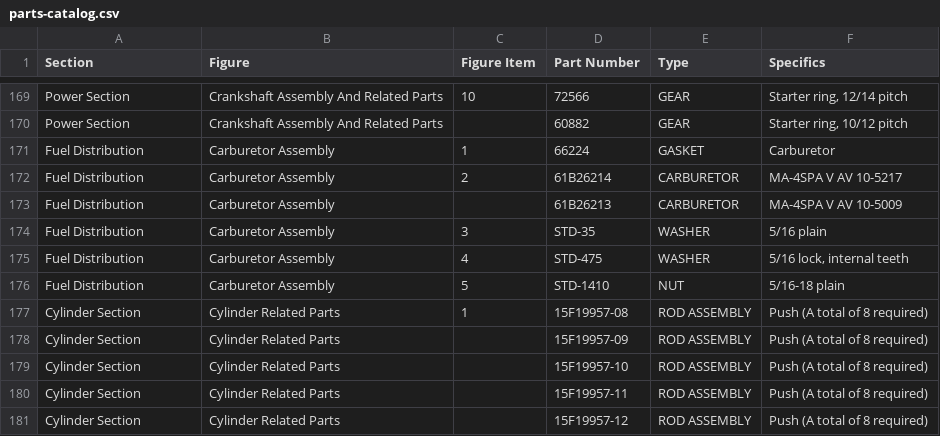
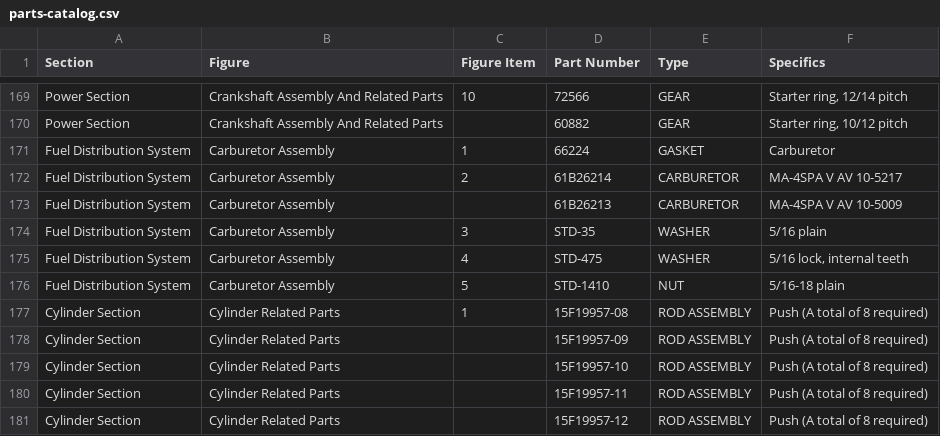
Before and after one commit to kai-vu/zorro, a CSV file: pdf-extracted/parts-catalog.csv, drawn as a sheet; only a part is shown, gaps mark what is left out.

Commit message:
make rdf from tables

```diff
--- a/pdf-extracted/parts-catalog.csv
+++ b/pdf-extracted/parts-catalog.csv
@@ -170,8 +170,8 @@ Power Section,Crankshaft Assembly And Related Parts,10,72566,GEAR," Starter ring
 Power Section,Crankshaft Assembly And Related Parts,,60882,GEAR," Starter ring, 10/12 pitch"
-Fuel Distribution,Carburetor Assembly,1,66224,GASKET, Carburetor
-Fuel Distribution,Carburetor Assembly,2,61B26214,CARBURETOR, MA-4SPA V AV 10-5217
-Fuel Distribution,Carburetor Assembly,,61B26213,CARBURETOR, MA-4SPA V AV 10-5009
-Fuel Distribution,Carburetor Assembly,3,STD-35,WASHER, 5/16 plain
-Fuel Distribution,Carburetor Assembly,4,STD-475,WASHER," 5/16 lock, internal teeth"
-Fuel Distribution,Carburetor Assembly,5,STD-1410,NUT, 5/16-18 plain
+Fuel Distribution System,Carburetor Assembly,1,66224,GASKET, Carburetor
+Fuel Distribution System,Carburetor Assembly,2,61B26214,CARBURETOR, MA-4SPA V AV 10-5217
+Fuel Distribution System,Carburetor Assembly,,61B26213,CARBURETOR, MA-4SPA V AV 10-5009
+Fuel Distribution System,Carburetor Assembly,3,STD-35,WASHER, 5/16 plain
+Fuel Distribution System,Carburetor Assembly,4,STD-475,WASHER," 5/16 lock, internal teeth"
+Fuel Distribution System,Carburetor Assembly,5,STD-1410,NUT, 5/16-18 plain
 Cylinder Section,Cylinder Related Parts,1,15F19957-08,ROD ASSEMBLY, Push (A total of 8 required)
```
Also changed, not shown: pdf-extracted/troubleshooting.csv, prompt-extracted/dependsOn.tsv, 7 other files.
